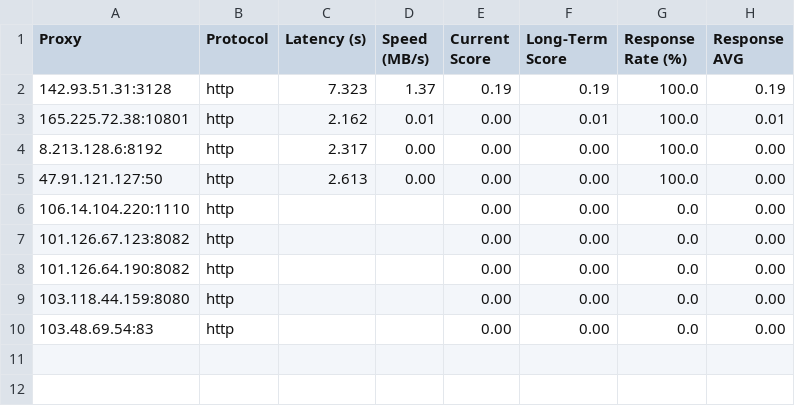
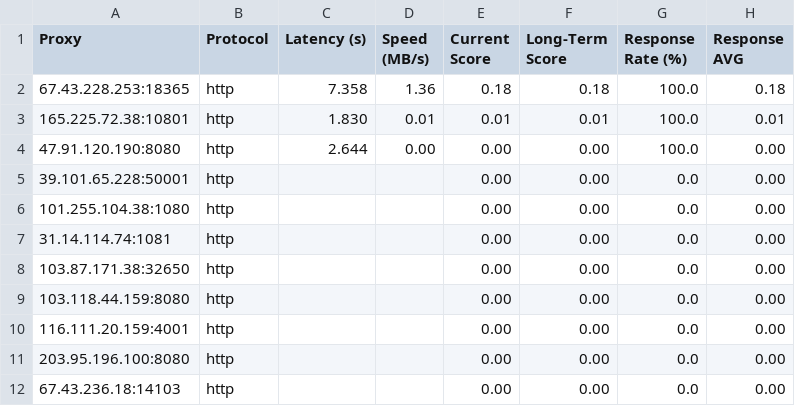
Before and after one commit to rriordan/Proxy-Master, a CSV file: Output/proxy_benchmark_results.csv, drawn as a sheet.

```diff
--- a/Output/proxy_benchmark_results.csv
+++ b/Output/proxy_benchmark_results.csv
@@ -1,10 +1,12 @@
 Proxy,Protocol,Latency (s),Speed (MB/s),Current Score,Long-Term Score,Response Rate (%),Response AVG
-142.93.51.31:3128,http,7.323,1.37,0.19,0.19,100.0,0.19
-165.225.72.38:10801,http,2.162,0.01,0.00,0.01,100.0,0.01
-8.213.128.6:8192,http,2.317,0.00,0.00,0.00,100.0,0.00
-47.91.121.127:50,http,2.613,0.00,0.00,0.00,100.0,0.00
-106.14.104.220:1110,http,,,0.00,0.00,0.0,0.00
-101.126.67.123:8082,http,,,0.00,0.00,0.0,0.00
-101.126.64.190:8082,http,,,0.00,0.00,0.0,0.00
+67.43.228.253:18365,http,7.358,1.36,0.18,0.18,100.0,0.18
+165.225.72.38:10801,http,1.830,0.01,0.01,0.01,100.0,0.01
+47.91.120.190:8080,http,2.644,0.00,0.00,0.00,100.0,0.00
+39.101.65.228:50001,http,,,0.00,0.00,0.0,0.00
+101.255.104.38:1080,http,,,0.00,0.00,0.0,0.00
+31.14.114.74:1081,http,,,0.00,0.00,0.0,0.00
+103.87.171.38:32650,http,,,0.00,0.00,0.0,0.00
 103.118.44.159:8080,http,,,0.00,0.00,0.0,0.00
-103.48.69.54:83,http,,,0.00,0.00,0.0,0.00
+116.111.20.159:4001,http,,,0.00,0.00,0.0,0.00
+203.95.196.100:8080,http,,,0.00,0.00,0.0,0.00
+67.43.236.18:14103,http,,,0.00,0.00,0.0,0.00
```
Also changed, not shown: Output/proxy_history.csv, 3 other files.
